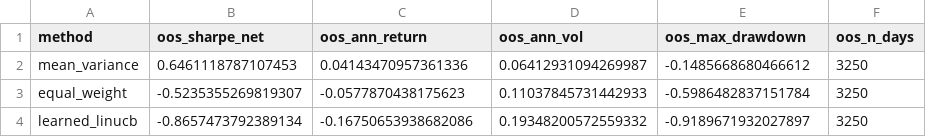
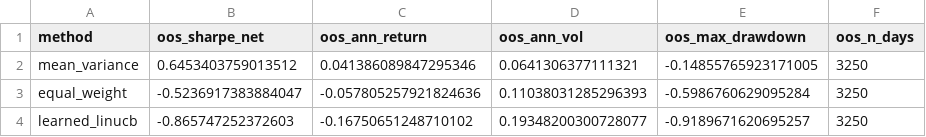
Before and after one commit to nnicholas-c/Return-prediction-signal, a CSV file: results/rl_allocator_summary.csv, drawn as a sheet.

```diff
--- a/results/rl_allocator_summary.csv
+++ b/results/rl_allocator_summary.csv
@@ -1,4 +1,4 @@
 method,oos_sharpe_net,oos_ann_return,oos_ann_vol,oos_max_drawdown,oos_n_days
-mean_variance,0.6461118787107453,0.04143470957361336,0.06412931094269987,-0.1485668680466612,3250
-equal_weight,-0.5235355269819307,-0.0577870438175623,0.11037845731442933,-0.5986482837151784,3250
-learned_linucb,-0.8657473792389134,-0.16750653938682086,0.19348200572559332,-0.9189671932027897,3250
+mean_variance,0.6453403759013512,0.041386089847295346,0.0641306377111321,-0.14855765923171005,3250
+equal_weight,-0.5236917383884047,-0.057805257921824636,0.11038031285296393,-0.5986760629095284,3250
+learned_linucb,-0.865747252372603,-0.16750651248710102,0.19348200300728077,-0.9189671620695257,3250
```
Also changed, not shown: results/robustness.csv, results/signal_summary.csv, 19 other files.
